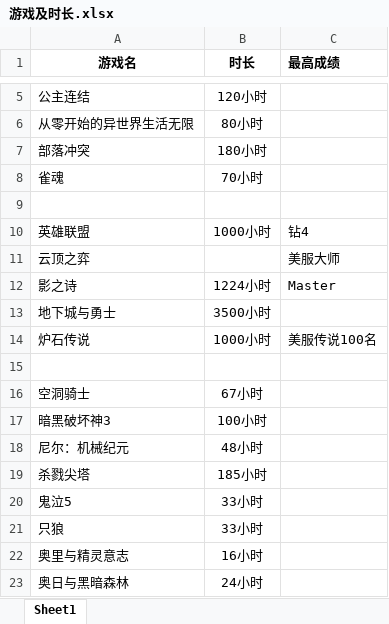
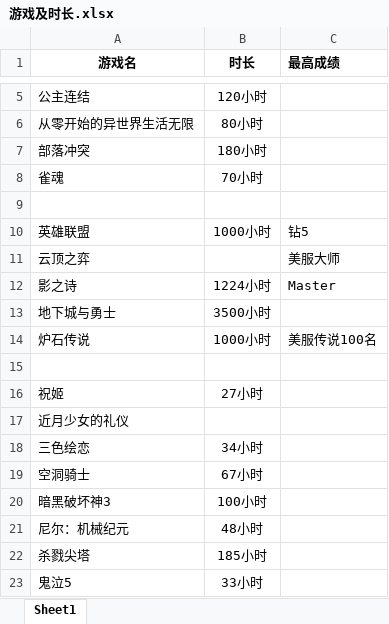
Before and after one commit to RemSura/Game_One, an Excel workbook: 游戏及时长.xlsx, sheet Sheet1, drawn as a sheet; only a part is shown, gaps mark what is left out; the shorter side is filled out with more unchanged rows; values as stored, in another font and other column widths than the file's, no borders; the diff names each change by its address in the sheet, - before the commit and + after, or states it on an @@ line.

Commit message:
Update 游戏及时长.xlsx

```diff
--- a/游戏及时长.xlsx (sheet Sheet1)
+++ b/游戏及时长.xlsx (sheet Sheet1)
-C10 (最高成绩): 钻4
+C10 (最高成绩): 钻5
+row 16: 祝姬 | 27小时
+row 17: 近月少女的礼仪
+row 18: 三色绘恋 | 34小时
```
